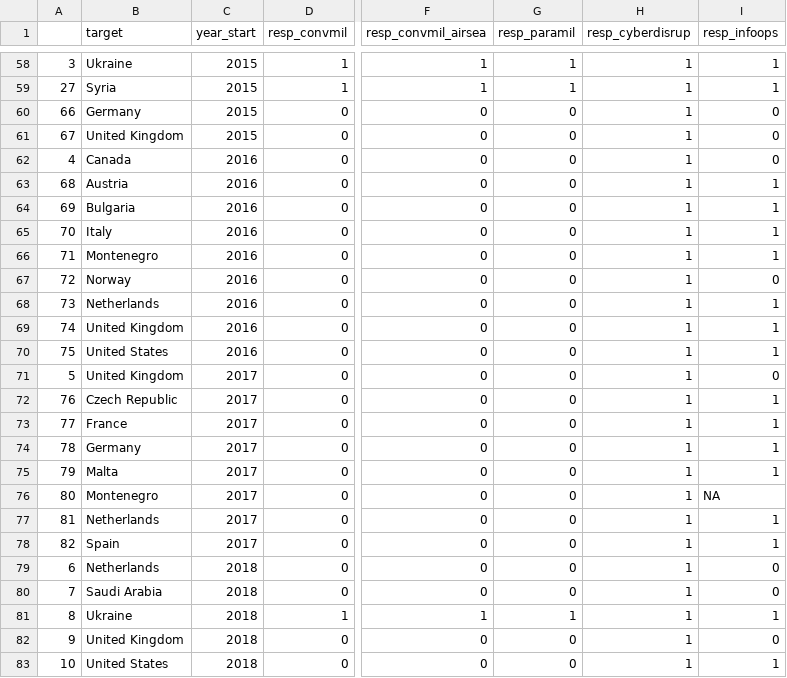
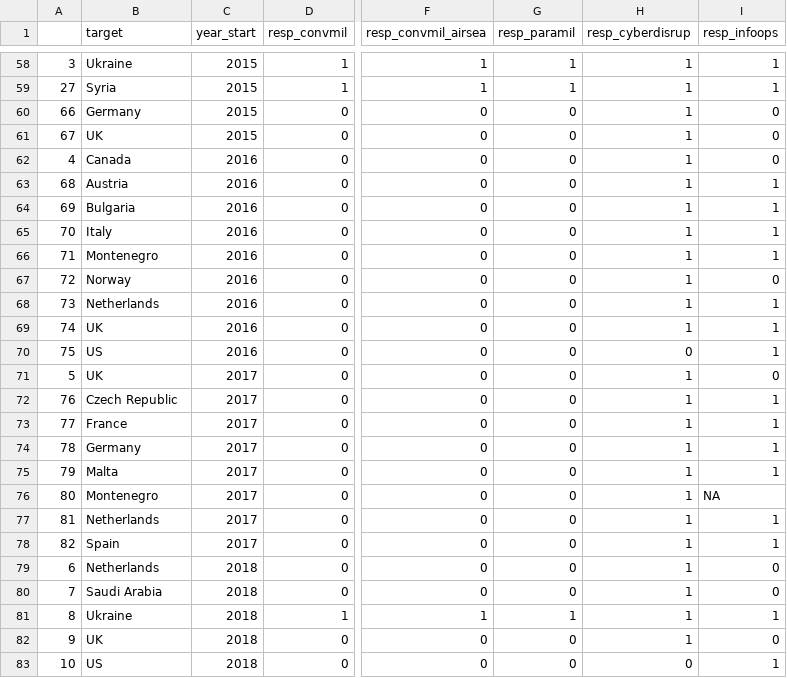
Before and after one commit to CenterForPeaceAndSecurityStudies/GrayZone, a CSV file: data/grayzone_aggregate_new.csv, drawn as a sheet; only a part is shown, gaps mark what is left out; the diff names each change by its address in the sheet, - before the commit and + after, or states it on an @@ line.

```diff
--- a/data/grayzone_aggregate_new.csv
+++ b/data/grayzone_aggregate_new.csv
-B61 (target): United Kingdom
+B61 (target): UK
-B69 (target): United Kingdom
+B69 (target): UK
-B70 (target): United States
+B70 (target): US
-H70 (resp_cyberdisrup): 1
+H70 (resp_cyberdisrup): 0
-B71 (target): United Kingdom
+B71 (target): UK
-B82 (target): United Kingdom
+B82 (target): UK
-B83 (target): United States
+B83 (target): US
-H83 (resp_cyberdisrup): 1
+H83 (resp_cyberdisrup): 0
```
Also changed, not shown: data/raw/RussianWars-new_cases.csv, data/raw/RussianWars-old_cases.csv, 23 other files.
